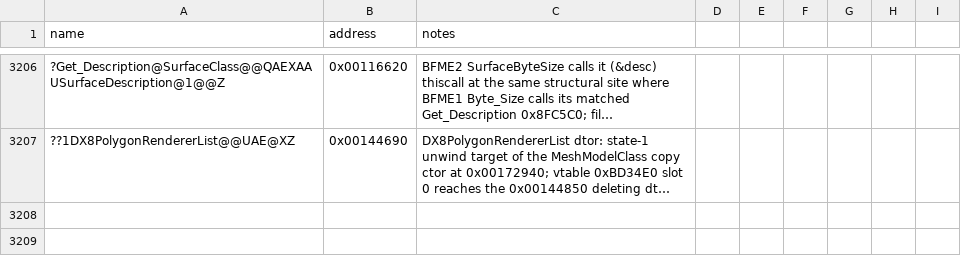
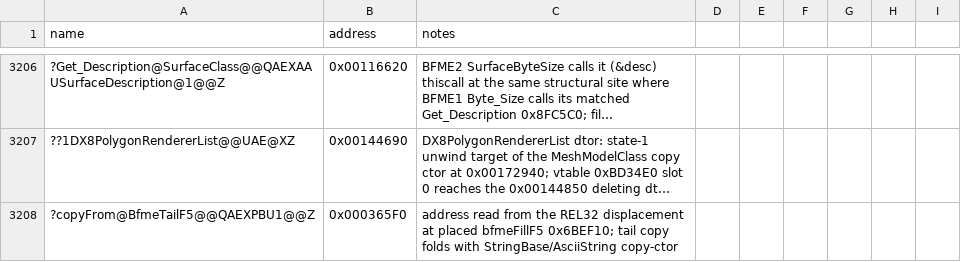
Before and after one commit to NotNBR/Open-BFME-2, a CSV file: reverse/symbols.csv, drawn as a sheet; only a part is shown, gaps mark what is left out; long unchanged cells end in …; the diff names each change by its address in the sheet, - before the commit and + after, or states it on an @@ line.

Commit message:
Recover bfmeFillF5 (0x006BEF10, 65B); BFME1 byte-identical donor
Tail copyFrom call pins to the StringBase copy-ctor at 0x365F0
(precedent: BfmeElemFC/440 copyFrom pins).

```diff
--- a/reverse/symbols.csv
+++ b/reverse/symbols.csv
+row 3208: ?copyFrom@BfmeTailF5@@QAEXPBU1@@Z | 0x000365F0 | address read from the REL32 displacement at placed bfmeFillF5 0x6BEF10; tail copy folds with StringBase/AsciiString copy-ctor
```
Also changed, not shown: 2 other files.
